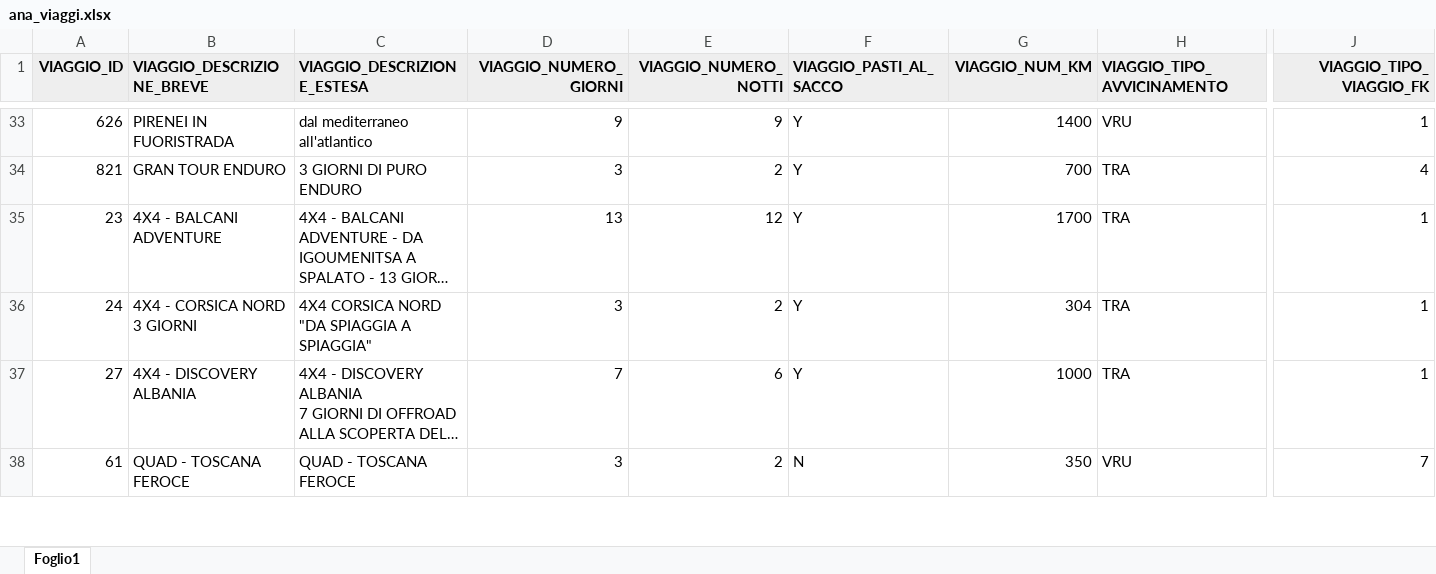
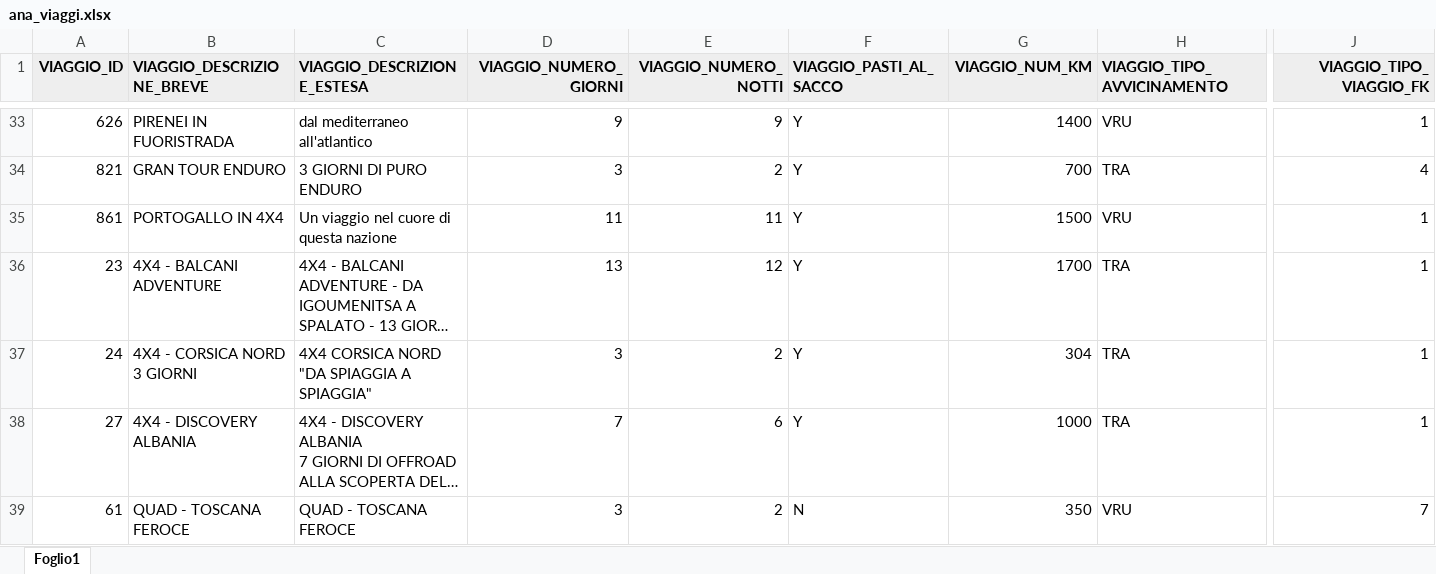
Before and after one commit to viscontia/GestioneViaggi, an Excel workbook: inp_Excel/ana_viaggi.xlsx, sheet Foglio1, drawn as a sheet; only a part is shown, gaps mark what is left out; long unchanged cells end in …; values as stored, in another font and other column widths than the file's, no borders; table styles not drawn; rows hold the shown columns only; the diff names each change by its address in the sheet, - before the commit and + after, or states it on an @@ line.

```diff
--- a/inp_Excel/ana_viaggi.xlsx (sheet Foglio1)
+++ b/inp_Excel/ana_viaggi.xlsx (sheet Foglio1)
+row 35: 861 | PORTOGALLO IN 4X4 | Un viaggio nel cuore di questa nazione | 11 | 11 | Y | 1500 | VRU | 1
```
Also changed, not shown: inp_Excel/ana_clienti.xlsx, inp_Excel/ana_date_viaggi.xlsx, 7 other files.
